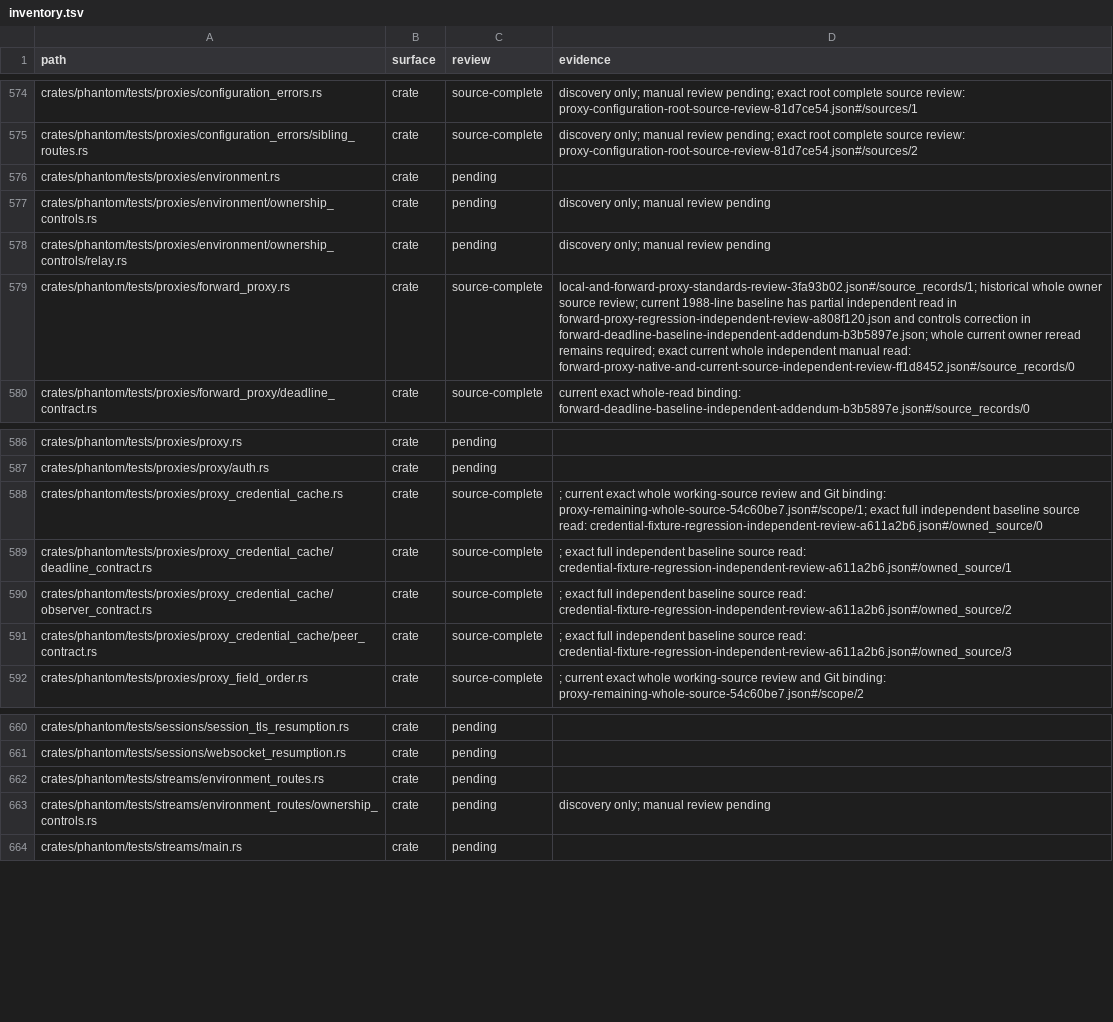
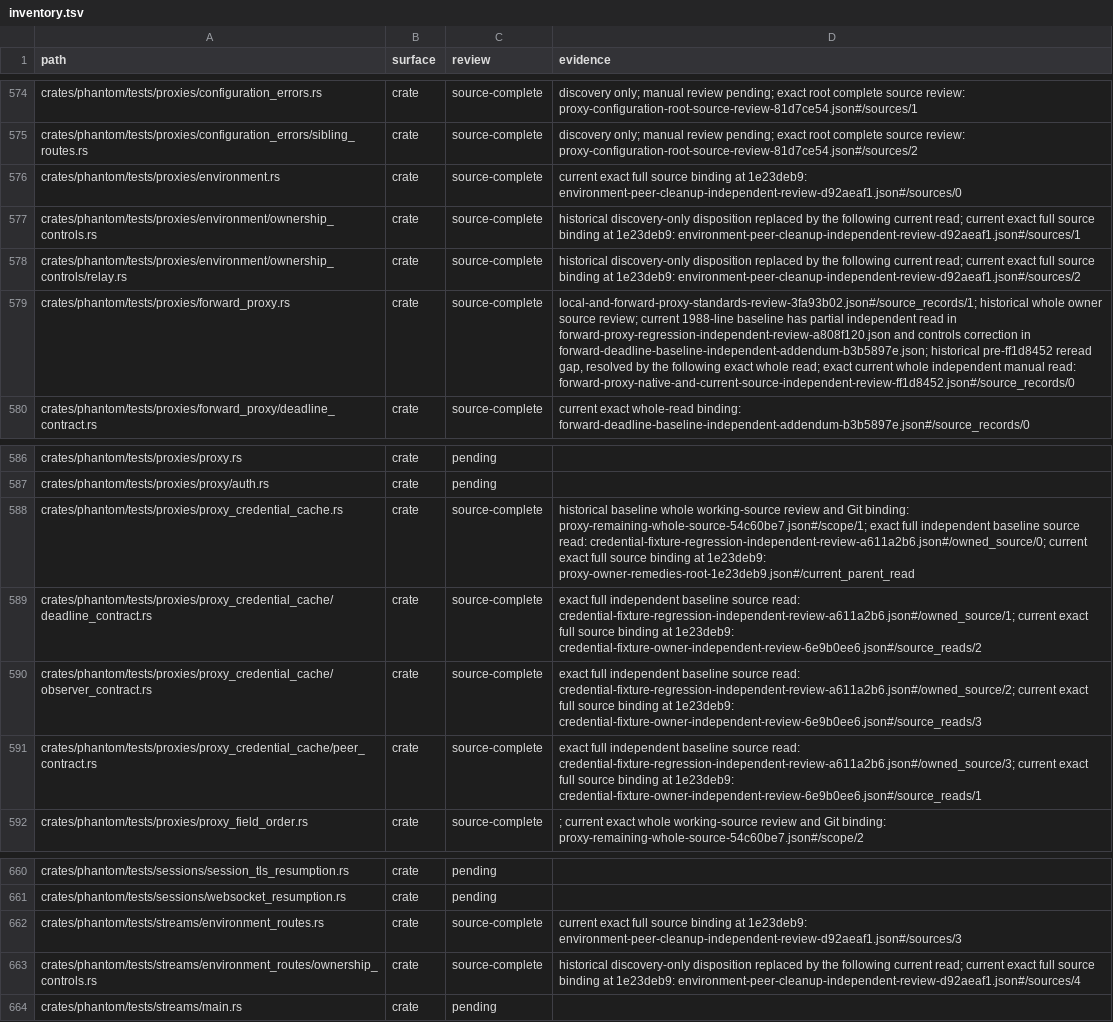
Before and after one commit to bywayhq/phantom, a TSV file: docs/internals/architecture-audit/inventory.tsv, drawn as a sheet; only a part is shown, gaps mark what is left out; the diff covers the shown part only; the diff names each change by its address in the sheet, - before the commit and + after, or states it on an @@ line.

Commit message:
docs(audit): record verified credential and SOCKS cleanup

```diff
--- a/docs/internals/architecture-audit/inventory.tsv
+++ b/docs/internals/architecture-audit/inventory.tsv
-C576:C578 (review): pending
+C576:C578 (review): source-complete
-D576 (evidence): (empty)
+D576 (evidence): current exact full source binding at 1e23deb9: environment-peer-cleanup-independent-review-d92aeaf1.json#/sources/0
-D577 (evidence): discovery only; manual review pending
+D577 (evidence): historical discovery-only disposition replaced by the following current read; current exact full source binding at 1e23deb9: environment-peer-cleanup-independent-review-d92aeaf1.json#/sources/1
-D578 (evidence): discovery only; manual review pending
+D578 (evidence): historical discovery-only disposition replaced by the following current read; current exact full source binding at 1e23deb9: environment-peer-cleanup-independent-review-d92aeaf1.json#/sources/2
-D579 (evidence): …in forward-deadline-baseline-independent-addendum-b3b5897e.json; whole current owner reread remains required; exact current…
+D579 (evidence): …in forward-deadline-baseline-independent-addendum-b3b5897e.json; historical pre-ff1d8452 reread gap, resolved by the following exact whole read; exact current…
-D588 (evidence): ; current exact whole working-source review and Git binding: proxy-remaining-whole-source-54c60be7.json#/scope/1; exact full independent baseline source read: credential-fixture-regression-independent-review-a611a2b6.json#/owned_source/0
+D588 (evidence): historical baseline whole working-source review and Git binding: proxy-remaining-whole-source-54c60be7.json#/scope/1; exact full independent baseline source read: credential-fixture-regression-independent-review-a611a2b6.json#/owned_source/0; current exact full source binding at 1e23deb9: proxy-owner-remedies-root-1e23deb9.json#/current_parent_read
-D589 (evidence): ; exact full independent baseline source read: credential-fixture-regression-independent-review-a611a2b6.json#/owned_source/1
+D589 (evidence): exact full independent baseline source read: credential-fixture-regression-independent-review-a611a2b6.json#/owned_source/1; current exact full source binding at 1e23deb9: credential-fixture-owner-independent-review-6e9b0ee6.json#/source_reads/2
-D590 (evidence): ; exact full independent baseline source read: credential-fixture-regression-independent-review-a611a2b6.json#/owned_source/2
+D590 (evidence): exact full independent baseline source read: credential-fixture-regression-independent-review-a611a2b6.json#/owned_source/2; current exact full source binding at 1e23deb9: credential-fixture-owner-independent-review-6e9b0ee6.json#/source_reads/3
-D591 (evidence): ; exact full independent baseline source read: credential-fixture-regression-independent-review-a611a2b6.json#/owned_source/3
+D591 (evidence): exact full independent baseline source read: credential-fixture-regression-independent-review-a611a2b6.json#/owned_source/3; current exact full source binding at 1e23deb9: credential-fixture-owner-independent-review-6e9b0ee6.json#/source_reads/1
-C662:C663 (review): pending
+C662:C663 (review): source-complete
-D662 (evidence): (empty)
+D662 (evidence): current exact full source binding at 1e23deb9: environment-peer-cleanup-independent-review-d92aeaf1.json#/sources/3
-D663 (evidence): discovery only; manual review pending
+D663 (evidence): historical discovery-only disposition replaced by the following current read; current exact full source binding at 1e23deb9: environment-peer-cleanup-independent-review-d92aeaf1.json#/sources/4
```
Also changed, not shown: 21 added rows and 5 edited cells elsewhere in this file, 22 other files.
